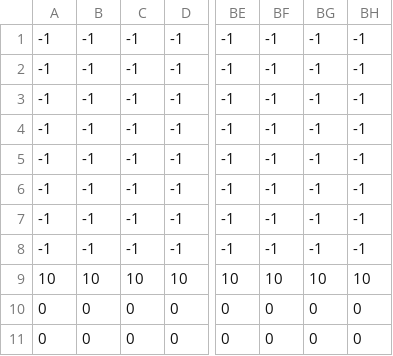
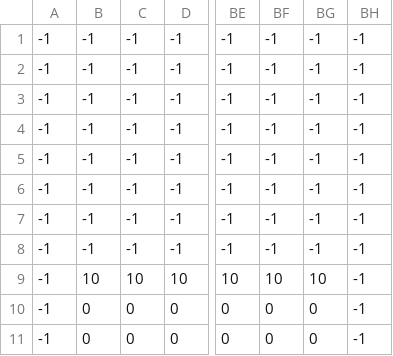
Before and after one commit to Kittonn/alien-invasion, a CSV file: assets/level/2/level_2_tile.csv, drawn as a sheet; only a part is shown, gaps mark what is left out; the diff names each change by its address in the sheet, - before the commit and + after, or states it on an @@ line.

```diff
--- a/assets/level/2/level_2_tile.csv
+++ b/assets/level/2/level_2_tile.csv
-A9: 10
+A9: -1
-BH9: 10
+BH9: -1
-A10:A11: 0
+A10:A11: -1
-BH10:BH11: 0
+BH10:BH11: -1
```
Also changed, not shown: assets/level/0/level_0_constant.csv, assets/level/0/level_0_tile.csv, 34 other files.
